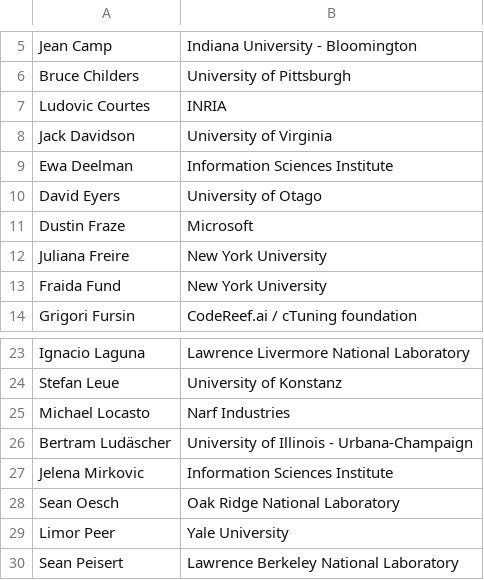
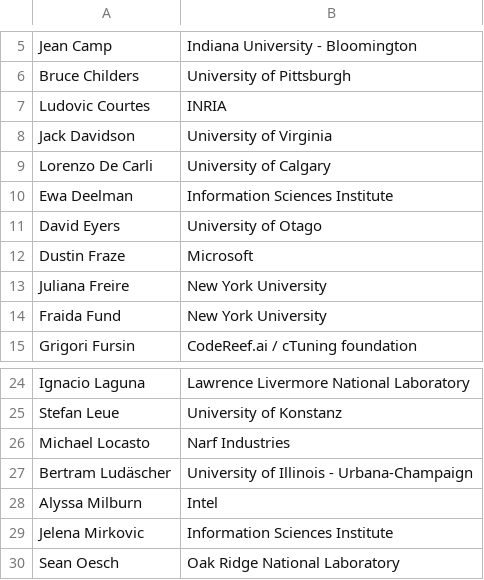
Before and after one commit to ashish-gehani/acm-rep-2025, a CSV file: content/home/pc.csv, drawn as a sheet; only a part is shown, gaps mark what is left out; the shorter side is filled out with more unchanged rows; the diff names each change by its address in the sheet, - before the commit and + after, or states it on an @@ line.

Commit message:
Update pc.csv

```diff
--- a/content/home/pc.csv
+++ b/content/home/pc.csv
+row 9: Lorenzo De Carli | University of Calgary
+row 28: Alyssa Milburn | Intel
```
